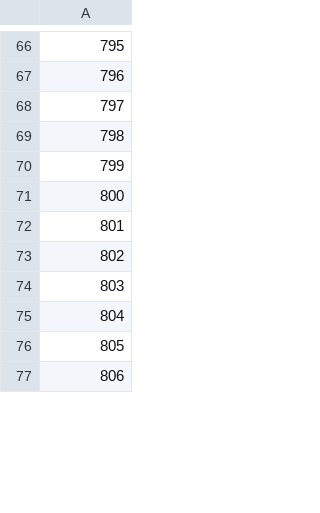
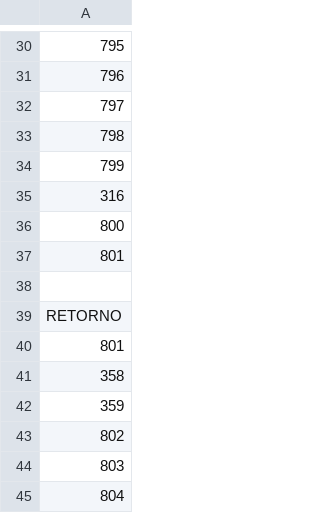
Before and after one commit to JoseAlbertoCarrascoFrancisco/Proyecto_BinniBus, a CSV file: Paradas/RA16.csv, drawn as a sheet; only a part is shown, gaps mark what is left out; the shorter side is filled out with more unchanged rows; the diff covers the shown part only; the diff names each change by its address in the sheet, - before the commit and + after, or states it on an @@ line.

```diff
--- a/Paradas/RA16.csv
+++ b/Paradas/RA16.csv
+row 35: 316
+row 38: (empty)
-row 40: RETORNO
+row 39: RETORNO
+row 40: 801
+row 41: 358
+row 42: 359
```
Also changed, not shown: 35 added rows, 41 removed rows, 2 moved rows and 13 edited cells elsewhere in this file, Paradas/RA13.csv, Paradas/RA14.csv, 18 other files.
